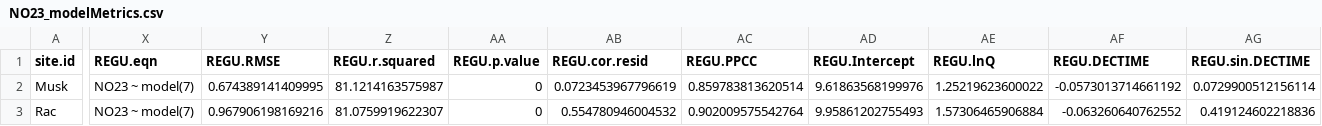
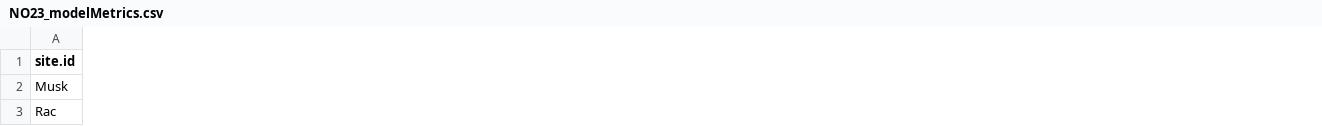
Before and after one commit to DOI-USGS/loadflexBatch, a CSV file: Hirsch_sites/output/NO23/NO23_modelMetrics.csv, drawn as a sheet; only a part is shown, gaps mark what is left out; the diff covers the shown part only; the diff names each change by its address in the sheet, - before the commit and + after, or states it on an @@ line.

```diff
--- a/Hirsch_sites/output/NO23/NO23_modelMetrics.csv
+++ b/Hirsch_sites/output/NO23/NO23_modelMetrics.csv
-column X (REGU.eqn), rows 2-3: NO23 ~ model(7) | NO23 ~ model(7)
-column Y (REGU.RMSE), rows 2-3: 0.674389141409995 | 0.967906198169216
-column Z (REGU.r.squared), rows 2-3: 81.1214163575987 | 81.0759919622307
-column AA (REGU.p.value), rows 2-3: 0 | 0
-column AB (REGU.cor.resid), rows 2-3: 0.0723453967796619 | 0.554780946004532
-column AC (REGU.PPCC), rows 2-3: 0.859783813620514 | 0.902009575542764
-column AD (REGU.Intercept), rows 2-3: 9.61863568199976 | 9.95861202755493
-column AE (REGU.lnQ), rows 2-3: 1.25219623600022 | 1.57306465906884
-column AF (REGU.DECTIME), rows 2-3: -0.0573013714661192 | -0.063260640762552
-column AG (REGU.sin.DECTIME), rows 2-3: 0.0729900512156114 | 0.419124602218836
```
Also changed, not shown: 11 removed columns and 21 edited cells elsewhere in this file, Hirsch_sites/output/NO23/NO23_annual.csv, three_ANA_sites/output/NO3/NO3_annual.csv, 32 other files.
